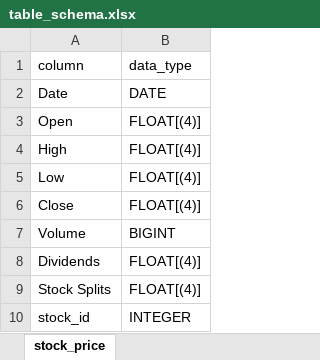
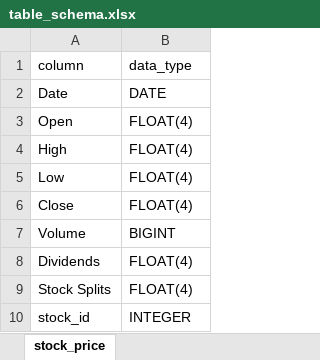
Before and after one commit to Marcus778899/finance_project, an Excel workbook: database_package/table_schema.xlsx, sheet stock_price, drawn as a sheet; values as stored, in another font and other column widths than the file's, no borders; the diff names each change by its address in the sheet, - before the commit and + after, or states it on an @@ line.

```diff
--- a/database_package/table_schema.xlsx (sheet stock_price)
+++ b/database_package/table_schema.xlsx (sheet stock_price)
-B3:B6 (data_type): FLOAT[(4)]
+B3:B6 (data_type): FLOAT(4)
-B8:B9 (data_type): FLOAT[(4)]
+B8:B9 (data_type): FLOAT(4)
```
Also changed, not shown: 5 other files.
